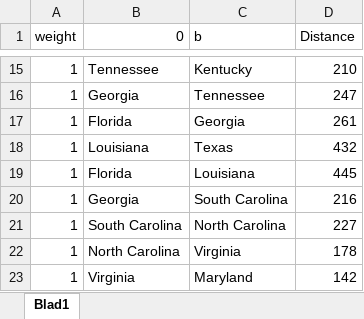
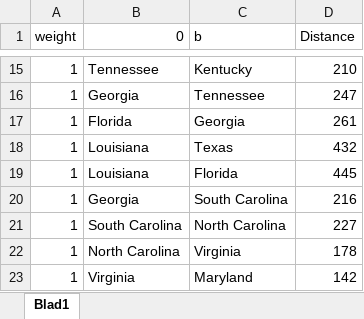
Before and after one commit to kelvinengee/network, an Excel workbook: distance_state_minimal_network_louisiana.xlsx, sheet Blad1, drawn as a sheet; only a part is shown, gaps mark what is left out; values as stored, in another font and other column widths than the file's, no borders; the diff names each change by its address in the sheet, - before the commit and + after, or states it on an @@ line.

Commit message:
Add files via upload

```diff
--- a/distance_state_minimal_network_louisiana.xlsx (sheet Blad1)
+++ b/distance_state_minimal_network_louisiana.xlsx (sheet Blad1)
-B19 (0): Florida
+B19 (0): Louisiana
-C19 (b): Louisiana
+C19 (b): Florida
```
